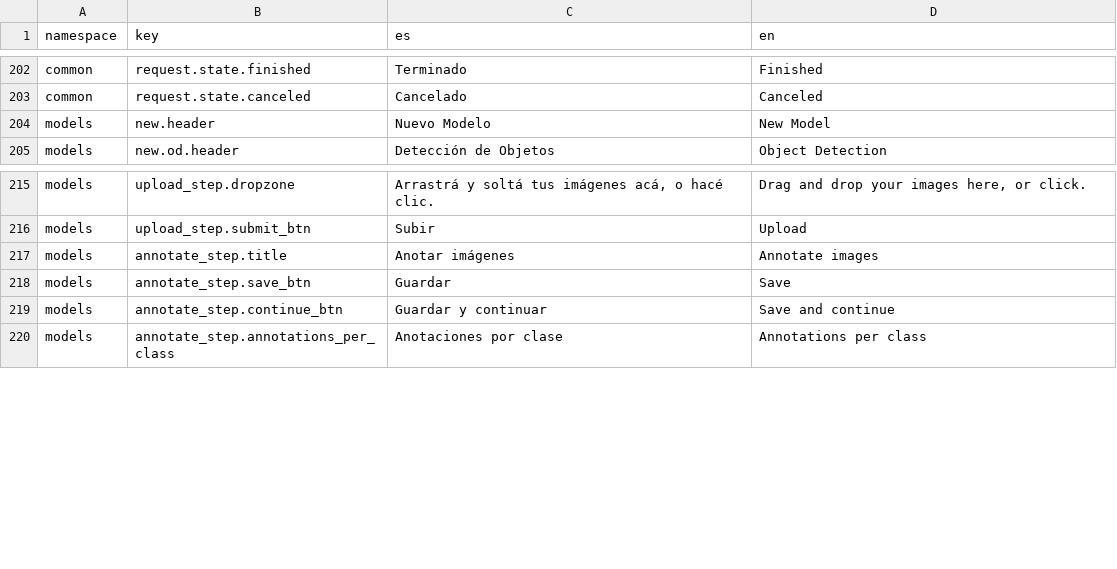
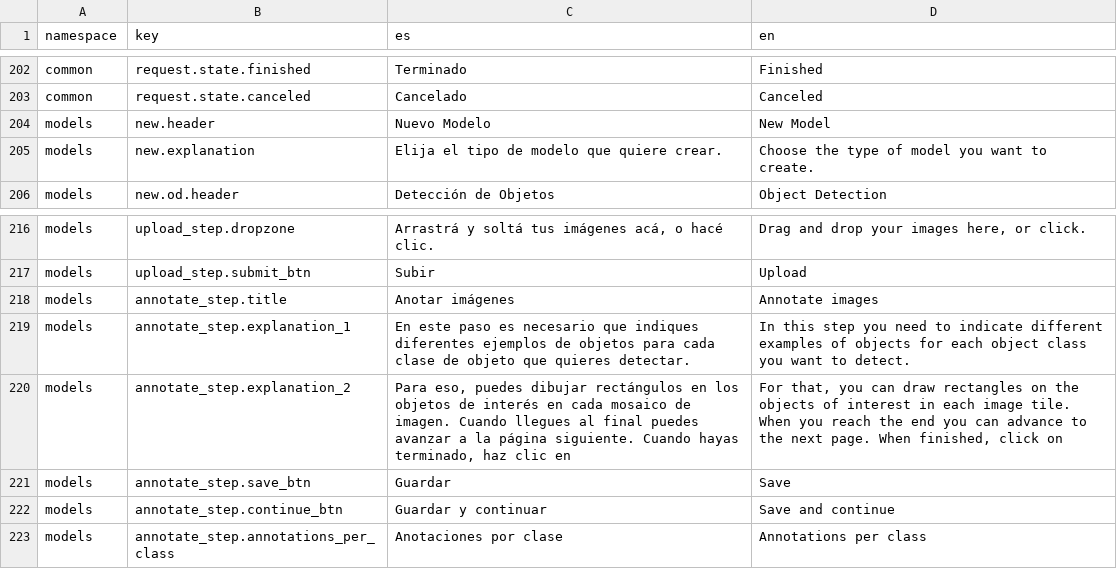
Before and after one commit to dymaxionlabs/platform, a CSV file: i18n.csv, drawn as a sheet; only a part is shown, gaps mark what is left out; the diff names each change by its address in the sheet, - before the commit and + after, or states it on an @@ line.

```diff
--- a/i18n.csv
+++ b/i18n.csv
+row 205: models | new.explanation | Elija el tipo de modelo que quiere crear. | Choose the type of model you want to create.
+row 219: models | annotate_step.explanation_1 | En este paso es necesario que indiques diferentes ejemplos de objetos para cada clase de objeto que quieres detectar. | In this step you need to indicate different examples of objects for each object class you want to detect.
+row 220: models | annotate_step.explanation_2 | Para eso, puedes dibujar rectángulos en los objetos de interés en cada mosaico de imagen. Cuando llegues al final puedes avanzar a la página siguiente. Cuando hayas terminado, haz clic en | For that, you can draw rectangles on the objects of interest in each image tile. When you reach the end you can advance to the next page. When finished, click on
```
Also changed, not shown: 4 other files.
